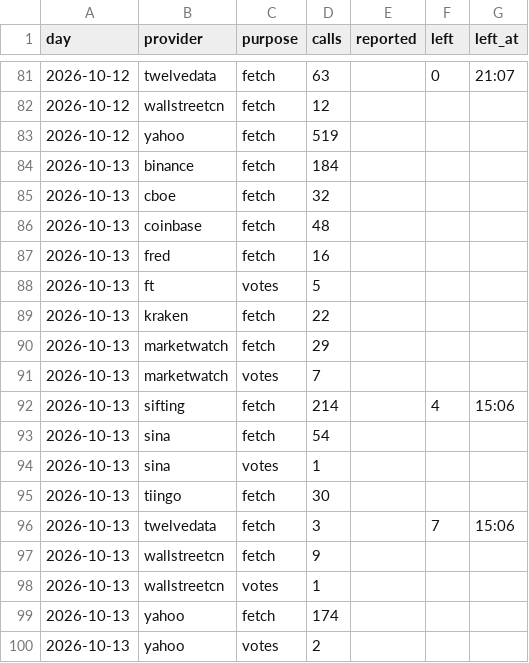
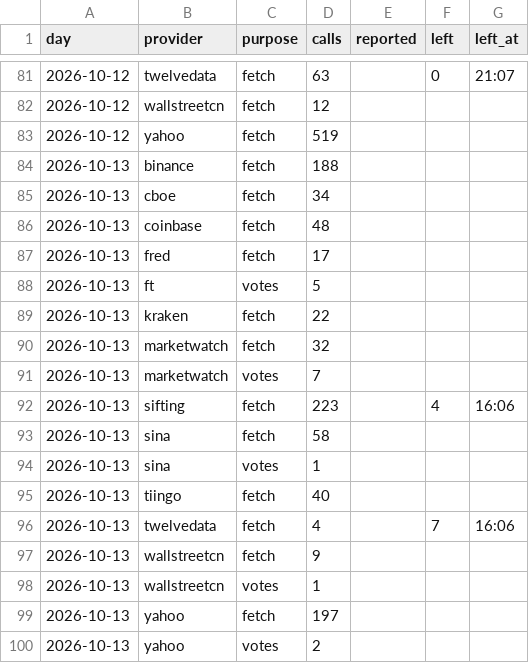
Before and after one commit to conjuror123/Market-alert-old, a CSV file: data/jump/usage/hourly.csv, drawn as a sheet; only a part is shown, gaps mark what is left out.

```diff
--- a/data/jump/usage/hourly.csv
+++ b/data/jump/usage/hourly.csv
@@ -83,18 +83,18 @@ day,provider,purpose,calls,reported,left,left_at
 2026-10-12,yahoo,fetch,519,,,
-2026-10-13,binance,fetch,184,,,
-2026-10-13,cboe,fetch,32,,,
+2026-10-13,binance,fetch,188,,,
+2026-10-13,cboe,fetch,34,,,
 2026-10-13,coinbase,fetch,48,,,
-2026-10-13,fred,fetch,16,,,
+2026-10-13,fred,fetch,17,,,
 2026-10-13,ft,votes,5,,,
 2026-10-13,kraken,fetch,22,,,
-2026-10-13,marketwatch,fetch,29,,,
+2026-10-13,marketwatch,fetch,32,,,
 2026-10-13,marketwatch,votes,7,,,
-2026-10-13,sifting,fetch,214,,4,15:06
-2026-10-13,sina,fetch,54,,,
+2026-10-13,sifting,fetch,223,,4,16:06
+2026-10-13,sina,fetch,58,,,
 2026-10-13,sina,votes,1,,,
-2026-10-13,tiingo,fetch,30,,,
-2026-10-13,twelvedata,fetch,3,,7,15:06
+2026-10-13,tiingo,fetch,40,,,
+2026-10-13,twelvedata,fetch,4,,7,16:06
 2026-10-13,wallstreetcn,fetch,9,,,
 2026-10-13,wallstreetcn,votes,1,,,
-2026-10-13,yahoo,fetch,174,,,
+2026-10-13,yahoo,fetch,197,,,
 2026-10-13,yahoo,votes,2,,,
```
Also changed, not shown: 1 other file.
